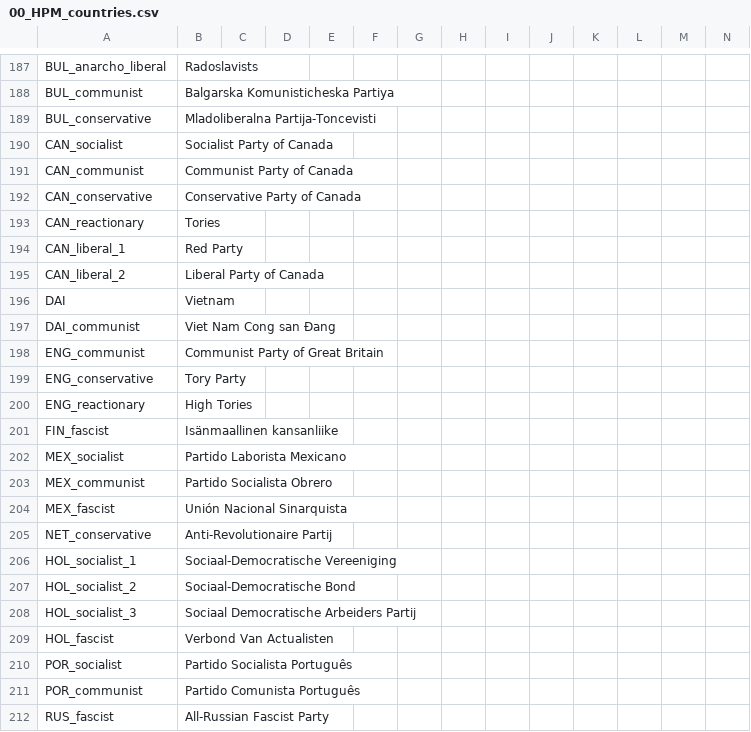
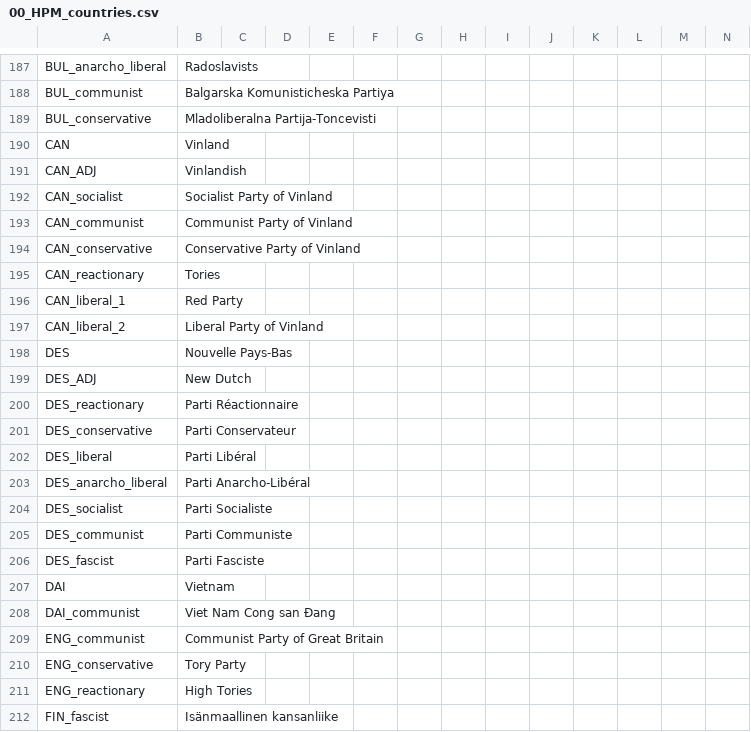
Before and after one commit to NicholasLN/Alice-MC, a CSV file: all mods/DevPush50/localisation/00_HPM_countries.csv, drawn as a sheet; only a part is shown, gaps mark what is left out; the shorter side is filled out with more unchanged rows.

```diff
--- a/all mods/DevPush50/localisation/00_HPM_countries.csv
+++ b/all mods/DevPush50/localisation/00_HPM_countries.csv
@@ -189,8 +189,19 @@ BUL_communist;Balgarska Komunisticheska Partiya;;;;;;;;;;;;;
 BUL_conservative;Mladoliberalna Partija-Toncevisti;;;;;;;;;;;;;
-CAN_socialist;Socialist Party of Canada;;;;;;;;;;;;;
-CAN_communist;Communist Party of Canada;;;;;;;;;;;;;
-CAN_conservative;Conservative Party of Canada;;;;;;;;;;;;;
+CAN;Vinland;;;;;;;;;;;;;
+CAN_ADJ;Vinlandish;;;;;;;;;;;;;
+CAN_socialist;Socialist Party of Vinland;;;;;;;;;;;;;
+CAN_communist;Communist Party of Vinland;;;;;;;;;;;;;
+CAN_conservative;Conservative Party of Vinland;;;;;;;;;;;;;
 CAN_reactionary;Tories;;;;;;;;;;;;;
 CAN_liberal_1;Red Party;;;;;;;;;;;;;
-CAN_liberal_2;Liberal Party of Canada;;;;;;;;;;;;;
+CAN_liberal_2;Liberal Party of Vinland;;;;;;;;;;;;;
+DES;Nouvelle Pays-Bas;;;;;;;;;;;;;
+DES_ADJ;New Dutch;;;;;;;;;;;;;
+DES_reactionary;Parti Réactionnaire;;;;;;;;;;;;;
+DES_conservative;Parti Conservateur;;;;;;;;;;;;;
+DES_liberal;Parti Libéral;;;;;;;;;;;;;
+DES_anarcho_liberal;Parti Anarcho-Libéral;;;;;;;;;;;;;
+DES_socialist;Parti Socialiste;;;;;;;;;;;;;
+DES_communist;Parti Communiste;;;;;;;;;;;;;
+DES_fascist;Parti Fasciste;;;;;;;;;;;;;
 DAI;Vietnam;;;;;;;;;;;;;
```
Also changed, not shown: 27 other files.
